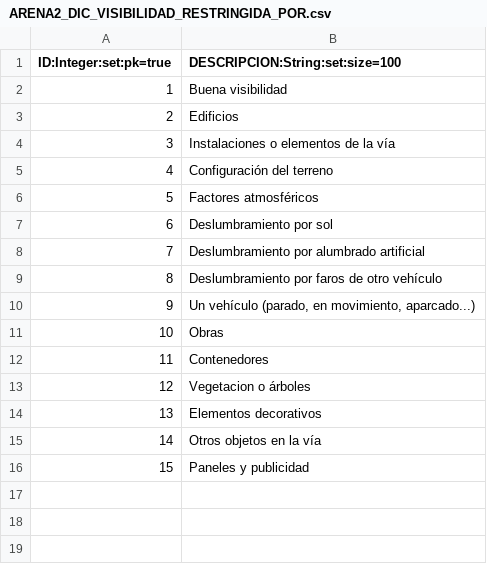
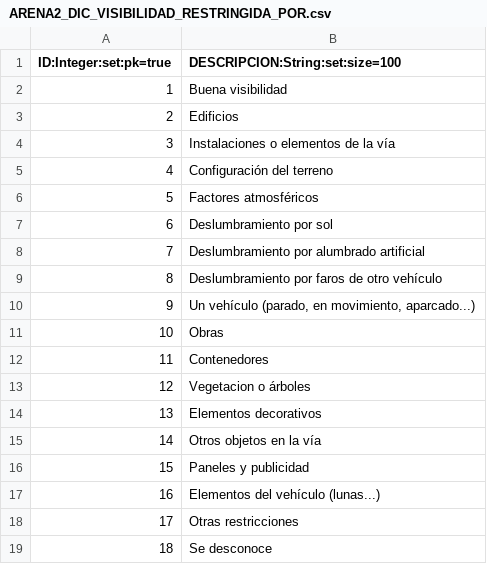
Before and after one commit to gvSIGAssociation/gvsig-desktop-scripting-Arena2Reader, a CSV file: datos/tablas/ARENA2_DIC_VISIBILIDAD_RESTRINGIDA_POR.csv, drawn as a sheet; the diff names each change by its address in the sheet, - before the commit and + after, or states it on an @@ line.

Commit message:
correccion tablas valores dic

```diff
--- a/datos/tablas/ARENA2_DIC_VISIBILIDAD_RESTRINGIDA_POR.csv
+++ b/datos/tablas/ARENA2_DIC_VISIBILIDAD_RESTRINGIDA_POR.csv
+row 17: 16 | Elementos del vehículo (lunas...)
+row 18: 17 | Otras restricciones
+row 19: 18 | Se desconoce
```
Also changed, not shown: datos/tablas/ARENA2_DIC_CLASE_PERMISO.csv, 2 other files.
